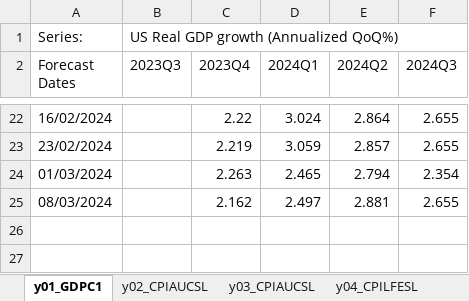
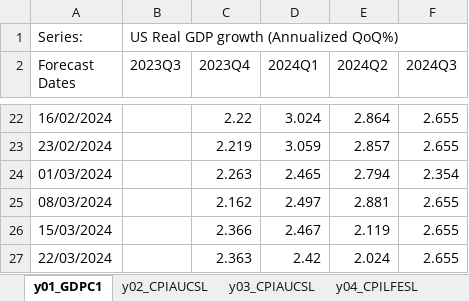
Before and after one commit to ckarag/ckarag.github.com, an Excel workbook: uploads/US_d0.xlsx, sheet y01_GDPC1, drawn as a sheet; only a part is shown, gaps mark what is left out; values as stored, in another font and other column widths than the file's, no borders; the diff names each change by its address in the sheet, - before the commit and + after, or states it on an @@ line.

```diff
--- a/uploads/US_d0.xlsx (sheet y01_GDPC1)
+++ b/uploads/US_d0.xlsx (sheet y01_GDPC1)
+row 26: 15/03/2024 |  | 2.366 | 2.467 | 2.119 | 2.655
+row 27: 22/03/2024 |  | 2.363 | 2.42 | 2.024 | 2.655
```
Also changed, not shown: sheet y06_PAYEMS, sheet y05_UNRATE, sheet y03_CPIAUCSL, sheet y02_CPIAUCSL, sheet y04_CPILFESL, sheet y07_INDPRO, 56 other files.
